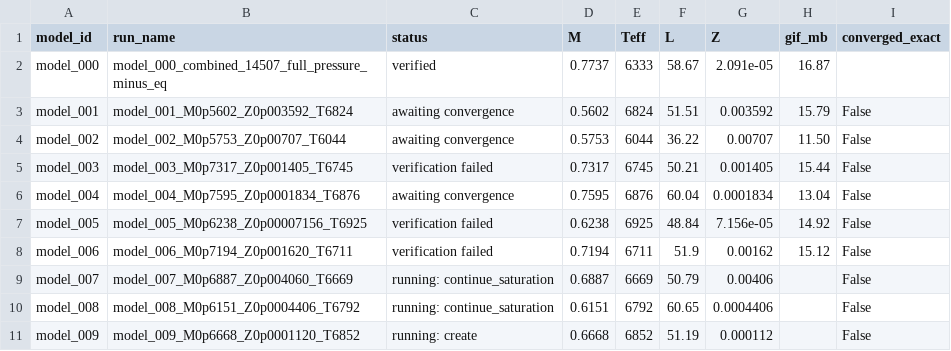
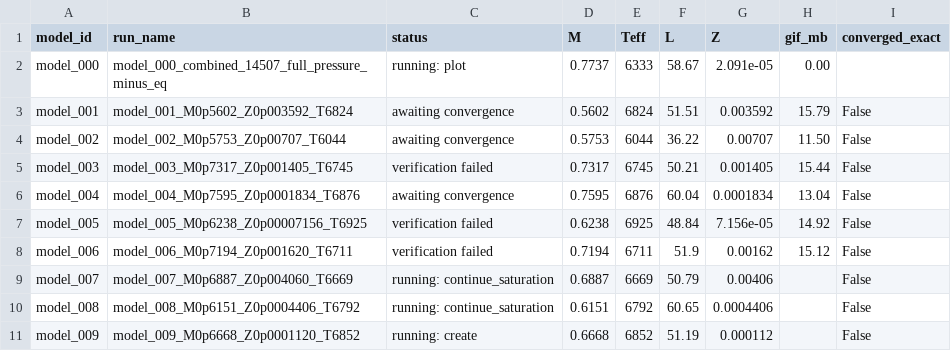
Before and after one commit to earlbellinger/earlbellinger.github.io, a CSV file: apps/kappa/metadata/models.csv, drawn as a sheet.

```diff
--- a/apps/kappa/metadata/models.csv
+++ b/apps/kappa/metadata/models.csv
@@ -1,3 +1,3 @@
 model_id,run_name,status,M,Teff,L,Z,gif_mb,converged_exact
-model_000,model_000_combined_14507_full_pressure_minus_eq,verified,0.7737,6333,58.67,2.091e-05,16.87,
+model_000,model_000_combined_14507_full_pressure_minus_eq,running: plot,0.7737,6333,58.67,2.091e-05,0.00,
 model_001,model_001_M0p5602_Z0p003592_T6824,awaiting convergence,0.5602,6824,51.51,0.003592,15.79,False
```
Also changed, not shown: apps/kappa/metadata/convergence_summary_last100.csv, apps/kappa/metadata/cycle_modulation_summary.csv, 19 other files.
